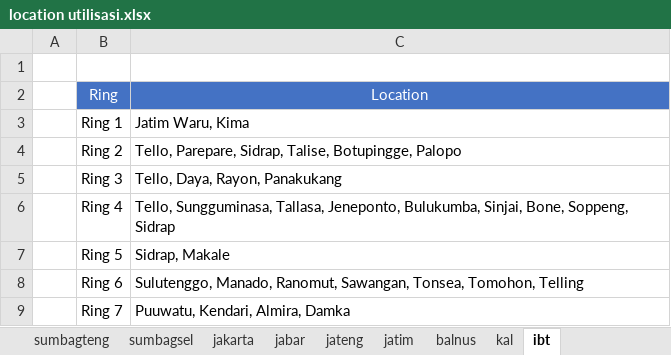
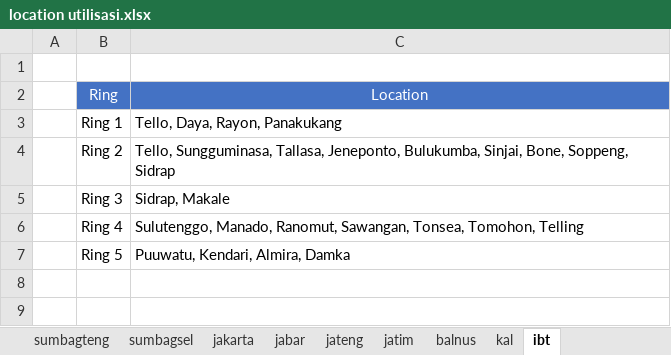
Before and after one commit to FuadHamdiBahar/Tugas-Akhir-Icon, an Excel workbook: public/location utilisasi.xlsx, sheet ibt, drawn as a sheet; values as stored, in another font and other column widths than the file's, no borders; the diff names each change by its address in the sheet, - before the commit and + after, or states it on an @@ line.

```diff
--- a/public/location utilisasi.xlsx (sheet ibt)
+++ b/public/location utilisasi.xlsx (sheet ibt)
-C3: Jatim Waru, Kima
+C3: Tello, Daya, Rayon, Panakukang
-C4: Tello, Parepare, Sidrap, Talise, Botupingge, Palopo
+C4: Tello, Sungguminasa, Tallasa, Jeneponto, Bulukumba, Sinjai, Bone, Soppeng, Sidrap
-C5: Tello, Daya, Rayon, Panakukang
+C5: Sidrap, Makale
-C6: Tello, Sungguminasa, Tallasa, Jeneponto, Bulukumba, Sinjai, Bone, Soppeng, Sidrap
+C6: Sulutenggo, Manado, Ranomut, Sawangan, Tonsea, Tomohon, Telling
-C7: Sidrap, Makale
+C7: Puuwatu, Kendari, Almira, Damka
-row 8:  | Ring 6 | Sulutenggo, Manado, Ranomut, Sawangan, Tonsea, Tomohon, Telling
-row 9:  | Ring 7 | Puuwatu, Kendari, Almira, Damka
```
Also changed, not shown: 11 other files.
